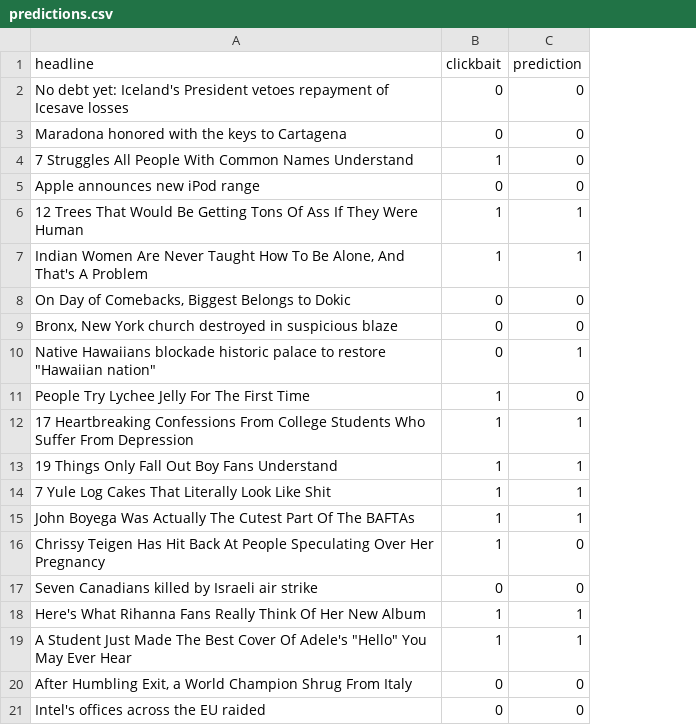
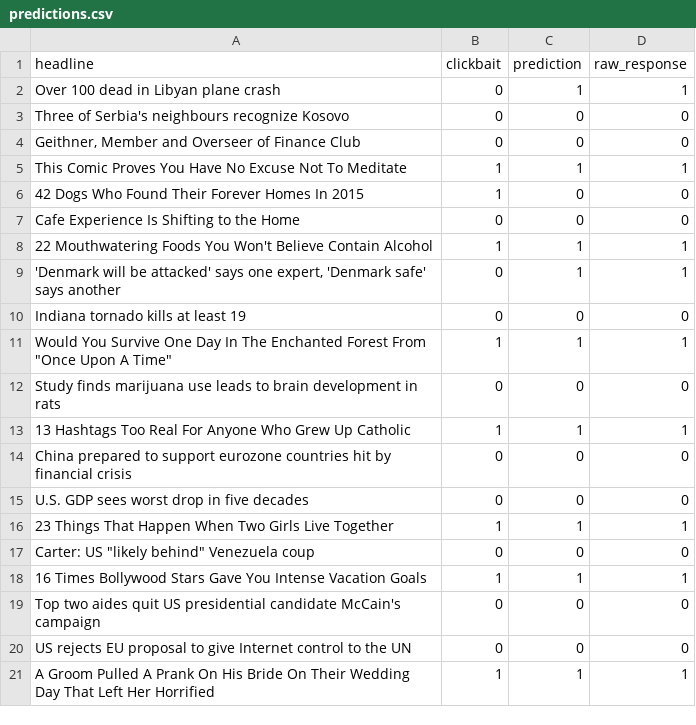
Before and after one commit to kvdep/NLP_CLICKBAIT_PROMPTING_EXP_LOG, a CSV file: experiments/gemma_4_e2b/system_prompt/predictions.csv, drawn as a sheet; removed rows and columns are numbered as before the commit, all else as after; the diff names each change by its address in the sheet, - before the commit and + after, or states it on an @@ line.

Commit message:
[GPU 1] Add exp system_prompt for model gemma_4_e2b

```diff
--- a/experiments/gemma_4_e2b/system_prompt/predictions.csv
+++ b/experiments/gemma_4_e2b/system_prompt/predictions.csv
+column D (raw_response), rows 3-4: 0 | 0; rows 6-8: 0 | 0 | 1; rows 11-14: 1 | 0 | 1 | 0; row 16: 1; rows 18-20: 1 | 0 | 0
+row 2: Over 100 dead in Libyan plane crash | 0 | 1 | 1
-A3 (headline): No debt yet: Iceland's President vetoes repayment of Icesave losses
+A3 (headline): Three of Serbia's neighbours recognize Kosovo
-A4 (headline): Maradona honored with the keys to Cartagena
+A4 (headline): Geithner, Member and Overseer of Finance Club
+row 5: This Comic Proves You Have No Excuse Not To Meditate | 1 | 1 | 1
-A6 (headline): 7 Struggles All People With Common Names Understand
+A6 (headline): 42 Dogs Who Found Their Forever Homes In 2015
-A7 (headline): Apple announces new iPod range
+A7 (headline): Cafe Experience Is Shifting to the Home
-A8 (headline): 12 Trees That Would Be Getting Tons Of Ass If They Were Human
+A8 (headline): 22 Mouthwatering Foods You Won't Believe Contain Alcohol
+row 9: 'Denmark will be attacked' says one expert, 'Denmark safe' says another | 0 | 1 | 1
+row 10: Indiana tornado kills at least 19 | 0 | 0 | 0
-A11 (headline): Indian Women Are Never Taught How To Be Alone, And That's A Problem
+A11 (headline): Would You Survive One Day In The Enchanted Forest From "Once Upon A Time"
-row 8: On Day of Comebacks, Biggest Belongs to Dokic | 0 | 0
-A12 (headline): Bronx, New York church destroyed in suspicious blaze
+A12 (headline): Study finds marijuana use leads to brain development in rats
-row 10: Native Hawaiians blockade historic palace to restore "Hawaiian nation" | 0 | 1
-row 11: People Try Lychee Jelly For The First Time | 1 | 0
-row 12: 17 Heartbreaking Confessions From College Students Who Suffer From Depression | 1 | 1
-row 13: 19 Things Only Fall Out Boy Fans Understand | 1 | 1
-row 14: 7 Yule Log Cakes That Literally Look Like Shit | 1 | 1
-A13 (headline): John Boyega Was Actually The Cutest Part Of The BAFTAs
+A13 (headline): 13 Hashtags Too Real For Anyone Who Grew Up Catholic
-row 16: Chrissy Teigen Has Hit Back At People Speculating Over Her Pregnancy | 1 | 0
-A14 (headline): Seven Canadians killed by Israeli air strike
+A14 (headline): China prepared to support eurozone countries hit by financial crisis
+row 15: U.S. GDP sees worst drop in five decades | 0 | 0 | 0
-A16 (headline): Here's What Rihanna Fans Really Think Of Her New Album
+A16 (headline): 23 Things That Happen When Two Girls Live Together
+row 17: Carter: US "likely behind" Venezuela coup | 0 | 0 | 0
-A18 (headline): A Student Just Made The Best Cover Of Adele's "Hello" You May Ever Hear
+A18 (headline): 16 Times Bollywood Stars Gave You Intense Vacation Goals
-A19 (headline): After Humbling Exit, a World Champion Shrug From Italy
+A19 (headline): Top two aides quit US presidential candidate McCain's campaign
-A20 (headline): Intel's offices across the EU raided
+A20 (headline): US rejects EU proposal to give Internet control to the UN
+row 21: A Groom Pulled A Prank On His Bride On Their Wedding Day That Left Her Horrified | 1 | 1 | 1
```
Also changed, not shown: results/system_prompt_summary_metrics.csv, 1 other file.
